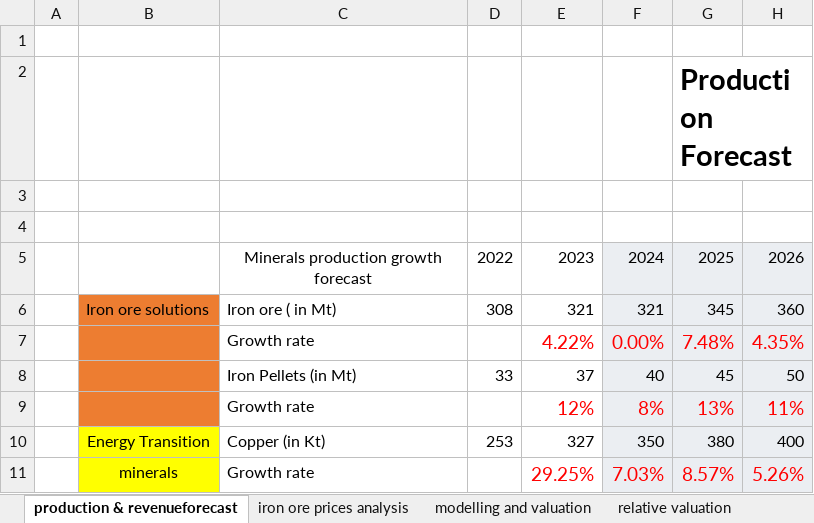
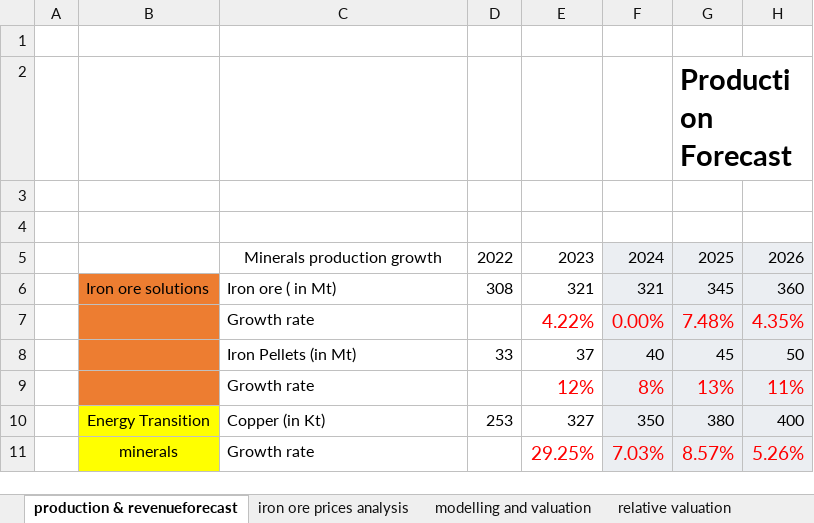
Before and after one commit to shreyapatilil/Equity_Research, an Excel workbook: Vale SA Stock Analysis (1).xlsx, sheet production & revenueforecast, drawn as a sheet; only a part is shown; values as stored, in another font and other column widths than the file's, no borders; charts and pictures not drawn; the diff names each change by its address in the sheet, - before the commit and + after, or states it on an @@ line.

Commit message:
Updated Excel file

```diff
--- a/Vale SA Stock Analysis (1).xlsx (sheet production & revenueforecast)
+++ b/Vale SA Stock Analysis (1).xlsx (sheet production & revenueforecast)
-C5: Minerals production growth forecast
+C5: Minerals production growth
```
Also changed, not shown: charts or pictures.
